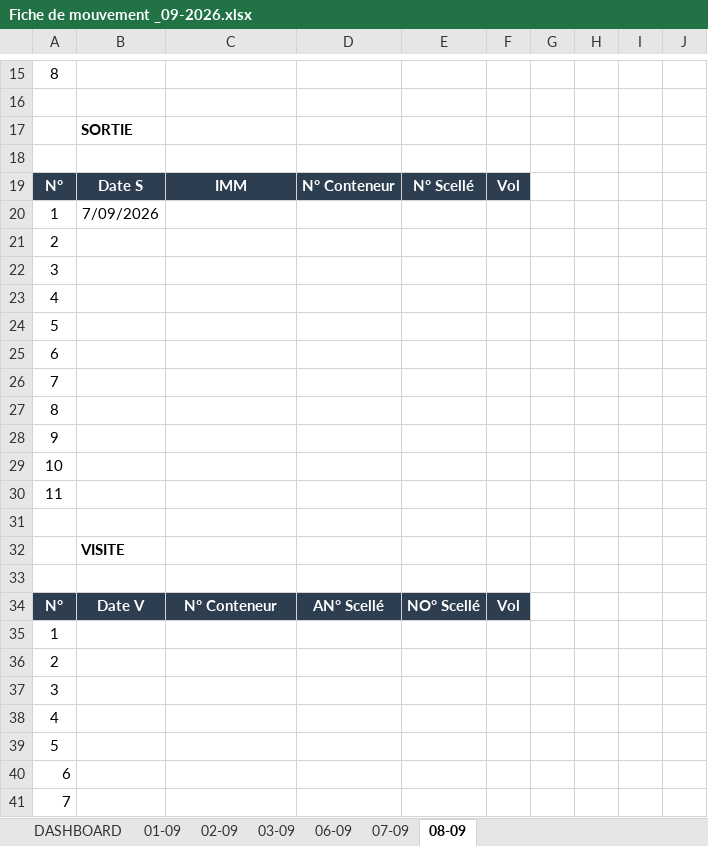
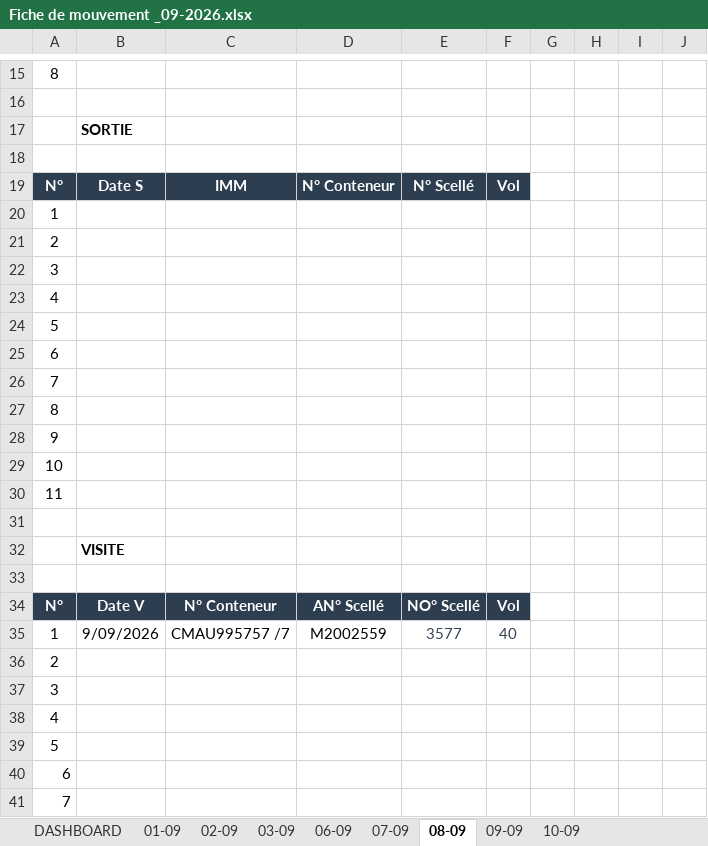
Before and after one commit to Mag2027pro/egs-conatainer-tracker-, an Excel workbook: Fiche de mouvement _09-2026.xlsx, sheet 08-09, drawn as a sheet; only a part is shown, gaps mark what is left out; values as stored, in another font and other column widths than the file's, no borders; charts and pictures not drawn; removed rows and columns are numbered as before the commit, all else as after; the diff names each change by its address in the sheet, - before the commit and + after, or states it on an @@ line.

```diff
--- a/Fiche de mouvement _09-2026.xlsx (sheet 08-09)
+++ b/Fiche de mouvement _09-2026.xlsx (sheet 08-09)
+sheet tab: 09-09
+sheet tab: 10-09
-B20: 7/09/2026
+B20: (empty)
-row 35: 1
+row 35: 1 | 9/09/2026 | CMAU995757 /7 | M2002559 | 3577 | 40
```
Also changed, not shown: sheet DASHBOARD, charts or pictures.
